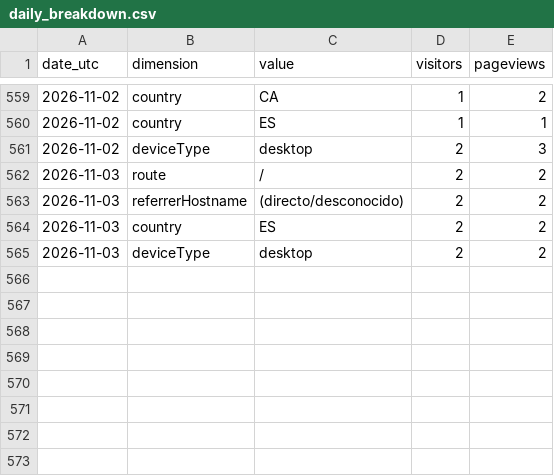
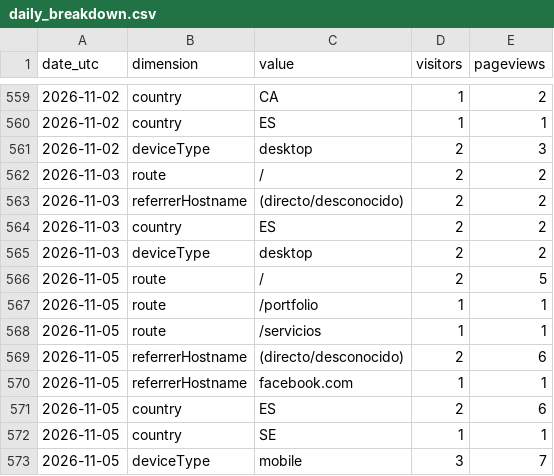
Before and after one commit to noobiedeviedoo/web-metrics-vercel, a CSV file: daily_breakdown.csv, drawn as a sheet; only a part is shown, gaps mark what is left out; the diff names each change by its address in the sheet, - before the commit and + after, or states it on an @@ line.

```diff
--- a/daily_breakdown.csv
+++ b/daily_breakdown.csv
+row 566: 2026-11-05 | route | / | 2 | 5
+row 567: 2026-11-05 | route | /portfolio | 1 | 1
+row 568: 2026-11-05 | route | /servicios | 1 | 1
+row 569: 2026-11-05 | referrerHostname | (directo/desconocido) | 2 | 6
+row 570: 2026-11-05 | referrerHostname | facebook.com | 1 | 1
+row 571: 2026-11-05 | country | ES | 2 | 6
+row 572: 2026-11-05 | country | SE | 1 | 1
+row 573: 2026-11-05 | deviceType | mobile | 3 | 7
```
Also changed, not shown: daily_totals.csv.
